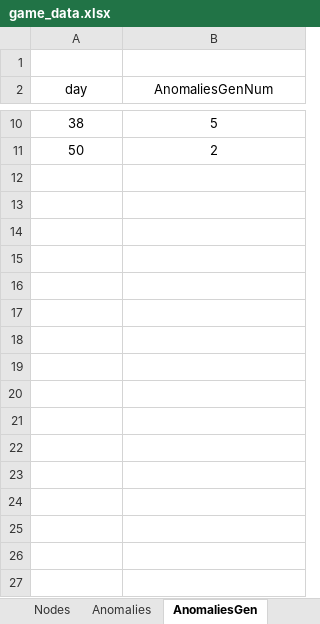
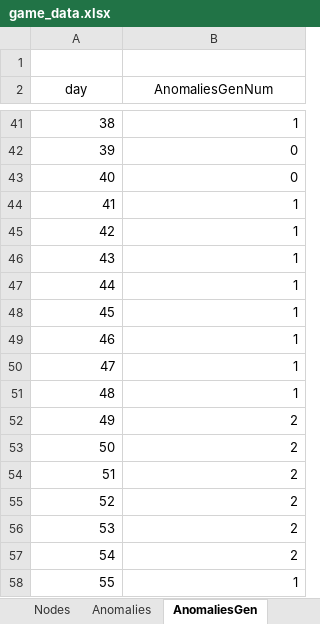
Before and after one commit to hszqf/SCP, an Excel workbook: GameData/Local/game_data.xlsx, sheet AnomaliesGen, drawn as a sheet; only a part is shown, gaps mark what is left out; values as stored, in another font and other column widths than the file's, no borders; addresses are those after the commit; the diff covers the shown part only; the diff names each change by its address in the sheet, - before the commit and + after, or states it on an @@ line.

```diff
--- a/GameData/Local/game_data.xlsx (sheet AnomaliesGen)
+++ b/GameData/Local/game_data.xlsx (sheet AnomaliesGen)
-A41:B41 alignment: center
+A41:B41 alignment: right
-B41 (AnomaliesGenNum): 5
+B41 (AnomaliesGenNum): 1
+row 42: 39 | 0
+row 43: 40 | 0
+row 44: 41 | 1
+row 45: 42 | 1
+row 46: 43 | 1
+row 47: 44 | 1
+row 48: 45 | 1
+row 49: 46 | 1
+row 50: 47 | 1
+row 51: 48 | 1
+row 52: 49 | 2
-A53:B53 alignment: center
+A53:B53 alignment: right
+row 54: 51 | 2
+row 55: 52 | 2
+row 56: 53 | 2
+row 57: 54 | 2
+row 58: 55 | 1
```
Also changed, not shown: 476 added rows, 3 edited cells and cell formats elsewhere in this sheet, 3 other files.
